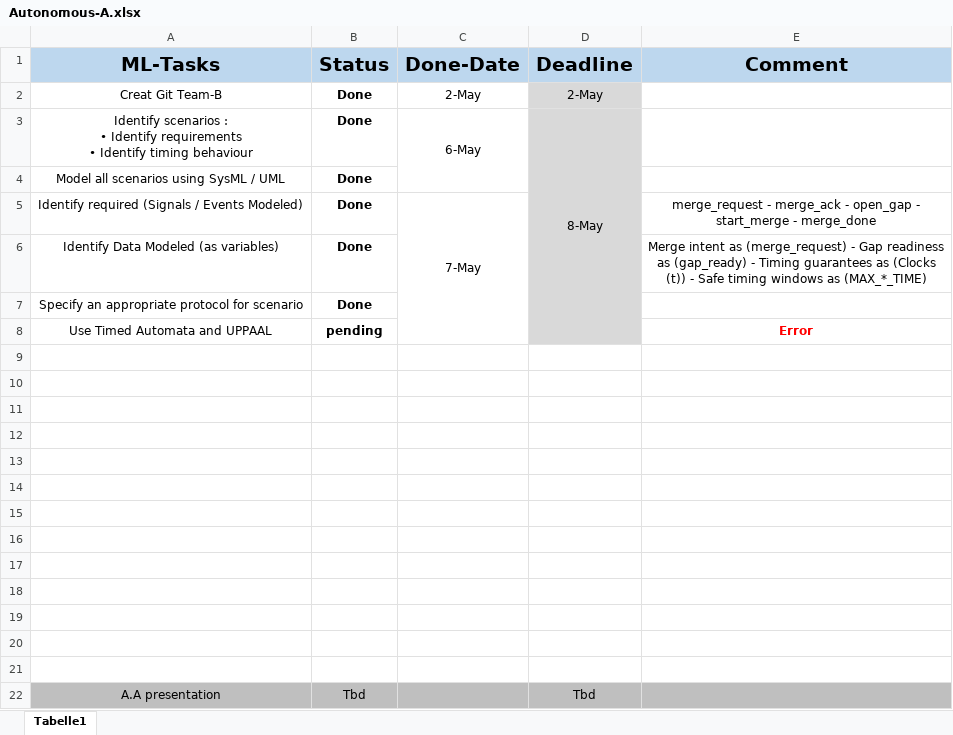
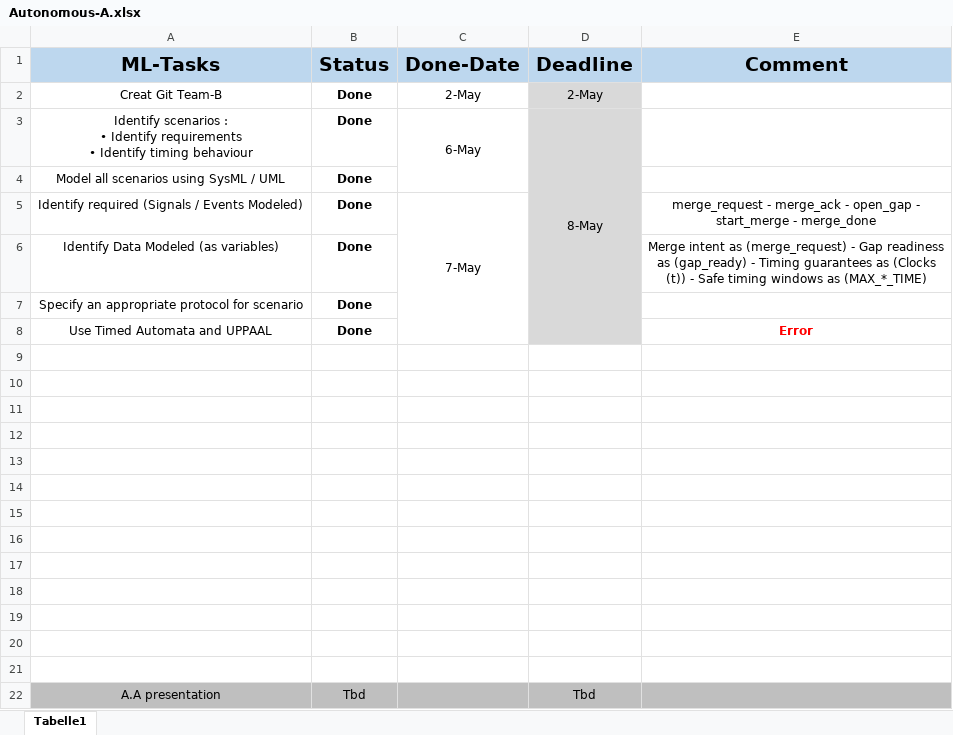
Before and after one commit to MoAbdoHSHL/Truck-Platooning-Group_B, an Excel workbook: Abdo/Autonomous-A.xlsx, sheet Tabelle1, drawn as a sheet; values as stored, in another font and other column widths than the file's, no borders; conditional formats not drawn; the diff names each change by its address in the sheet, - before the commit and + after, or states it on an @@ line.

Commit message:
SM-Diagram_&_PaperUpdate_by_Abdo

```diff
--- a/Abdo/Autonomous-A.xlsx (sheet Tabelle1)
+++ b/Abdo/Autonomous-A.xlsx (sheet Tabelle1)
-B8 (Status): pending
+B8 (Status): Done
```
Also changed, not shown: 7 other files.
